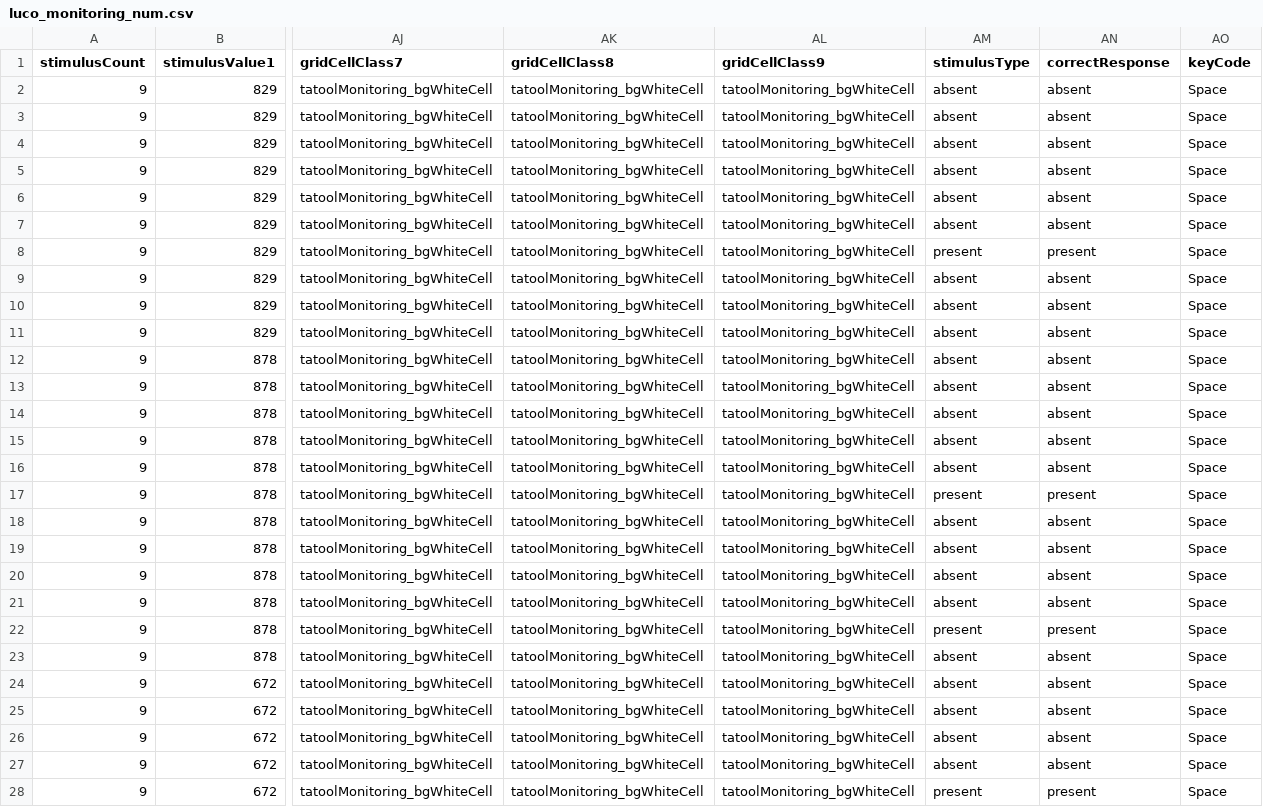
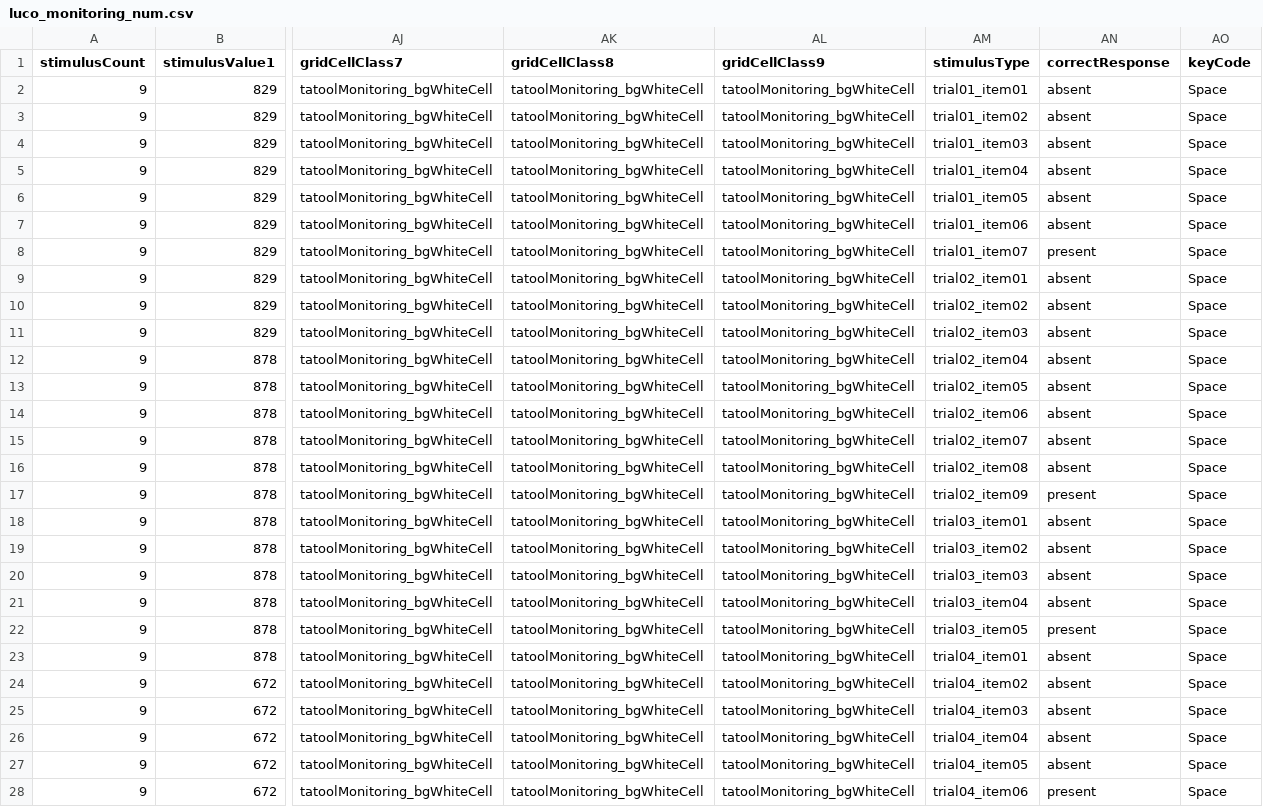
Before and after one commit to tatool/tatool-web, a CSV file: app/projects/public/uzh-luco-battery/stimuli/luco_monitoring_num.csv, drawn as a sheet; only a part is shown, gaps mark what is left out; the diff covers the shown part only; the diff names each change by its address in the sheet, - before the commit and + after, or states it on an @@ line.

Commit message:
Monitoring doc & bug fix
Fixed timing issue in monitoring task which prevented computing correct RTs. Added documentation of monitoring task and extended that of local recognition task.

```diff
--- a/app/projects/public/uzh-luco-battery/stimuli/luco_monitoring_num.csv
+++ b/app/projects/public/uzh-luco-battery/stimuli/luco_monitoring_num.csv
-AM2 (stimulusType): absent
+AM2 (stimulusType): trial01_item01
-AM3 (stimulusType): absent
+AM3 (stimulusType): trial01_item02
-AM4 (stimulusType): absent
+AM4 (stimulusType): trial01_item03
-AM5 (stimulusType): absent
+AM5 (stimulusType): trial01_item04
-AM6 (stimulusType): absent
+AM6 (stimulusType): trial01_item05
-AM7 (stimulusType): absent
+AM7 (stimulusType): trial01_item06
-AM8 (stimulusType): present
+AM8 (stimulusType): trial01_item07
-AM9 (stimulusType): absent
+AM9 (stimulusType): trial02_item01
-AM10 (stimulusType): absent
+AM10 (stimulusType): trial02_item02
-AM11 (stimulusType): absent
+AM11 (stimulusType): trial02_item03
-AM12 (stimulusType): absent
+AM12 (stimulusType): trial02_item04
-AM13 (stimulusType): absent
+AM13 (stimulusType): trial02_item05
-AM14 (stimulusType): absent
+AM14 (stimulusType): trial02_item06
-AM15 (stimulusType): absent
+AM15 (stimulusType): trial02_item07
-AM16 (stimulusType): absent
+AM16 (stimulusType): trial02_item08
-AM17 (stimulusType): present
+AM17 (stimulusType): trial02_item09
-AM18 (stimulusType): absent
+AM18 (stimulusType): trial03_item01
-AM19 (stimulusType): absent
+AM19 (stimulusType): trial03_item02
-AM20 (stimulusType): absent
+AM20 (stimulusType): trial03_item03
-AM21 (stimulusType): absent
+AM21 (stimulusType): trial03_item04
-AM22 (stimulusType): present
+AM22 (stimulusType): trial03_item05
-AM23 (stimulusType): absent
+AM23 (stimulusType): trial04_item01
-AM24 (stimulusType): absent
+AM24 (stimulusType): trial04_item02
-AM25 (stimulusType): absent
+AM25 (stimulusType): trial04_item03
-AM26 (stimulusType): absent
+AM26 (stimulusType): trial04_item04
-AM27 (stimulusType): absent
+AM27 (stimulusType): trial04_item05
-AM28 (stimulusType): present
+AM28 (stimulusType): trial04_item06
```
Also changed, not shown: 70 edited cells elsewhere in this file, app/projects/public/uzh-luco-battery/stimuli/luco_monitoring_fig.csv, app/projects/public/uzh-luco-battery/stimuli/luco_monitoring_fig_practice.csv, 10 other files.
